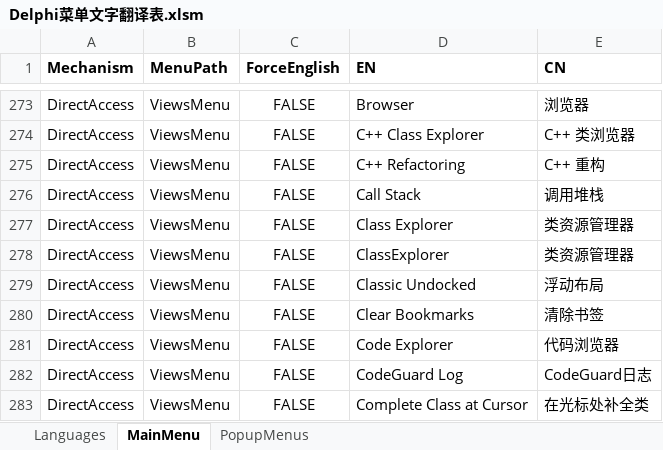
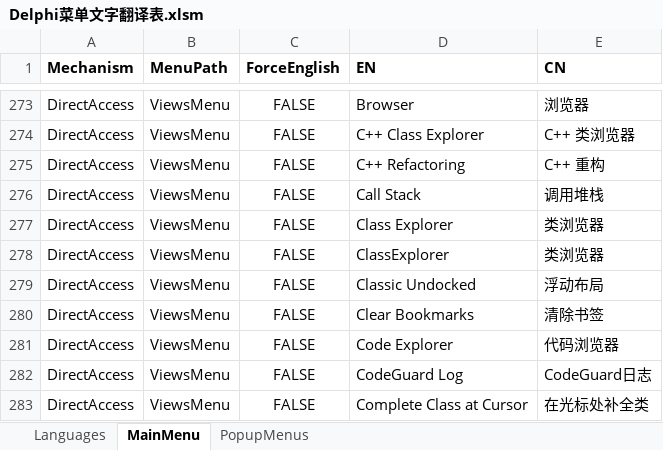
Before and after one commit to cnpack/cnwizards, an Excel workbook: Doc/Delphi菜单文字翻译表.xlsm, sheet MainMenu, drawn as a sheet; only a part is shown, gaps mark what is left out; values as stored, in another font and other column widths than the file's, no borders; the diff names each change by its address in the sheet, - before the commit and + after, or states it on an @@ line.

Commit message:
* [MutiLang] Add some Missing Menu Items for C++Builder 13.

```diff
--- a/Doc/Delphi菜单文字翻译表.xlsm (sheet MainMenu)
+++ b/Doc/Delphi菜单文字翻译表.xlsm (sheet MainMenu)
-E277:E278 (CN): 类资源管理器
+E277:E278 (CN): 类浏览器
```
Also changed, not shown: sheet PopupMenus, 1 other file.
